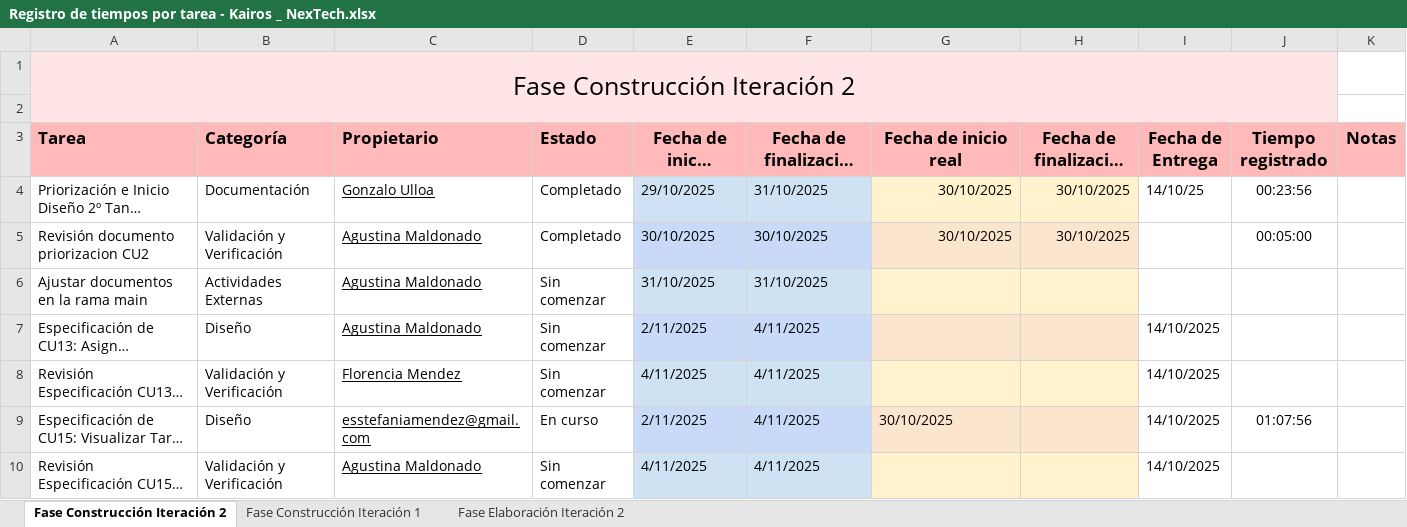
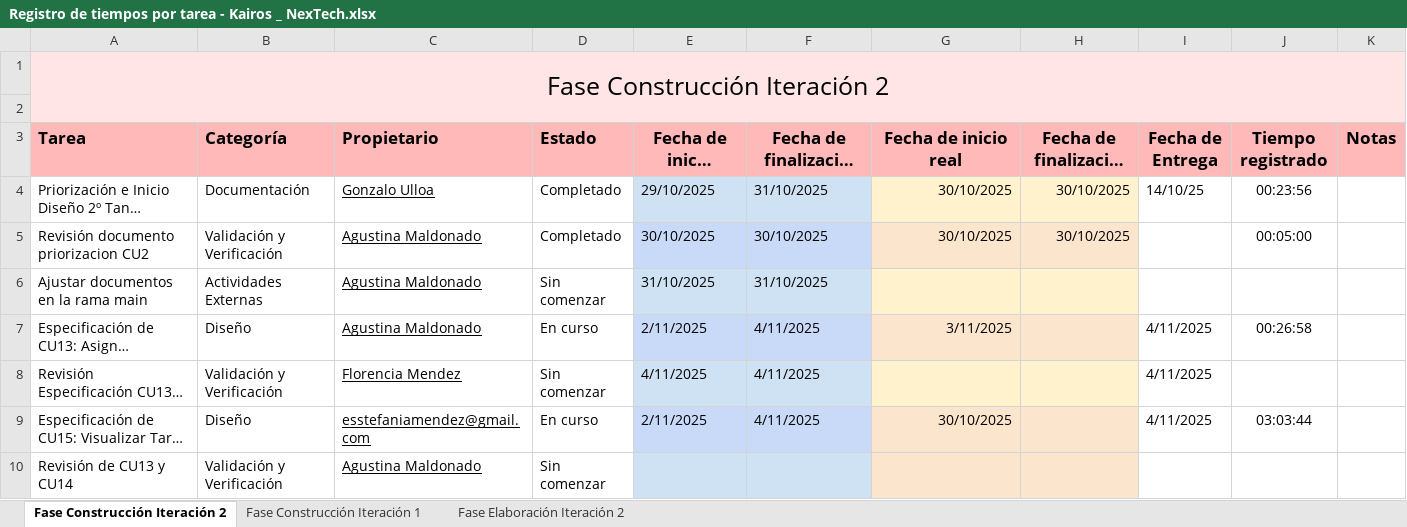
Before and after one commit to uarg-unpa/Kairos, an Excel workbook: Registro de tiempos por tarea - Kairos _ NexTech.xlsx, sheet Fase Construcción Iteración 2, drawn as a sheet; only a part is shown; the shorter side is filled out with more unchanged rows; long unchanged cells end in …; values as stored, in another font and other column widths than the file's, no borders; charts and pictures and table styles not drawn; removed rows and columns are numbered as before the commit, all else as after; the diff covers the shown part only; the diff names each change by its address in the sheet, - before the commit and + after, or states it on an @@ line.

```diff
--- a/Registro de tiempos por tarea - Kairos _ NexTech.xlsx (sheet Fase Construcción Iteración 2)
+++ b/Registro de tiempos por tarea - Kairos _ NexTech.xlsx (sheet Fase Construcción Iteración 2)
-A1:J2 merged
+A1:K2 merged
-D7 (Estado): Sin comenzar
+D7 (Estado): En curso
-G7 (Fecha de inicio real): (empty)
+G7 (Fecha de inicio real): 3/11/2025
-I7:I9 (Fecha de Entrega): 14/10/2025
+I7:I9 (Fecha de Entrega): 4/11/2025
-J7 (Tiempo registrado): (empty)
+J7 (Tiempo registrado): 00:26:58
-G9 alignment: left
+G9 alignment: right
-J9 (Tiempo registrado): 01:07:56
+J9 (Tiempo registrado): 03:03:44
+row 10: Revisión de CU13 y CU14 | Validación y Verificación | Agustina Maldonado | Sin comenzar
```
Also changed, not shown: 7 added rows and 2 edited cells elsewhere in this sheet, sheet Fase Construcción Iteración 1, Commmits.xlsx, Etapa Construcción - Iteración 1/ESTIMACION DE CU.xlsx, 50 other files.
